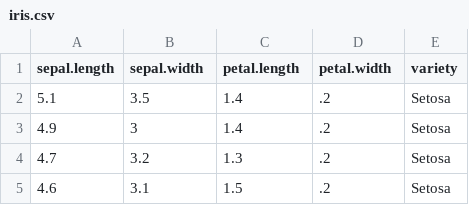
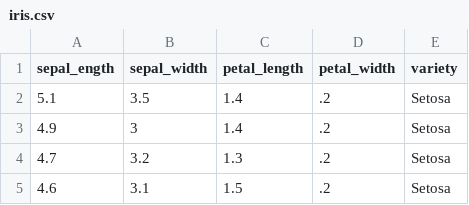
Before and after one commit to MarhyTP/DATA, a CSV file: iris.csv, drawn as a sheet; only a part is shown.

Commit message:
Update iris.csv

```diff
--- a/iris.csv
+++ b/iris.csv
@@ -1,2 +1,2 @@
-"sepal.length","sepal.width","petal.length","petal.width","variety"
+"sepal_ength","sepal_width","petal_length","petal_width","variety"
 5.1,3.5,1.4,.2,"Setosa"
```
